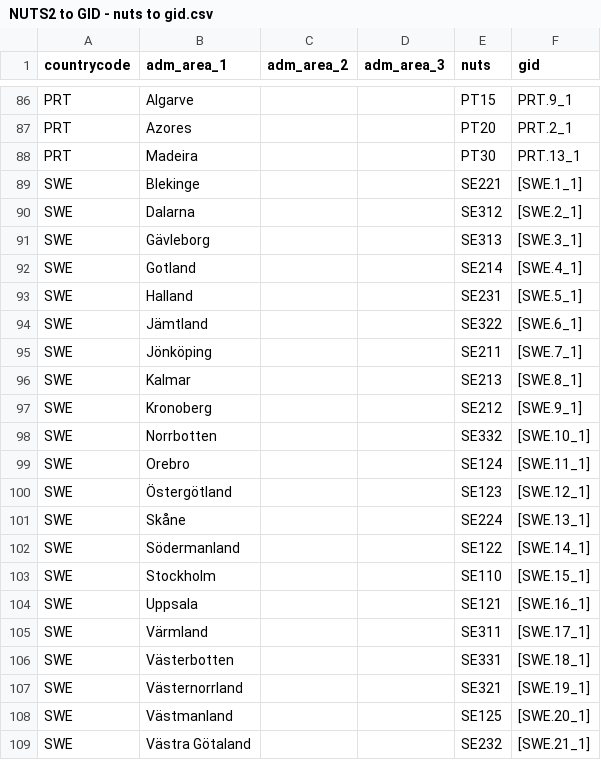
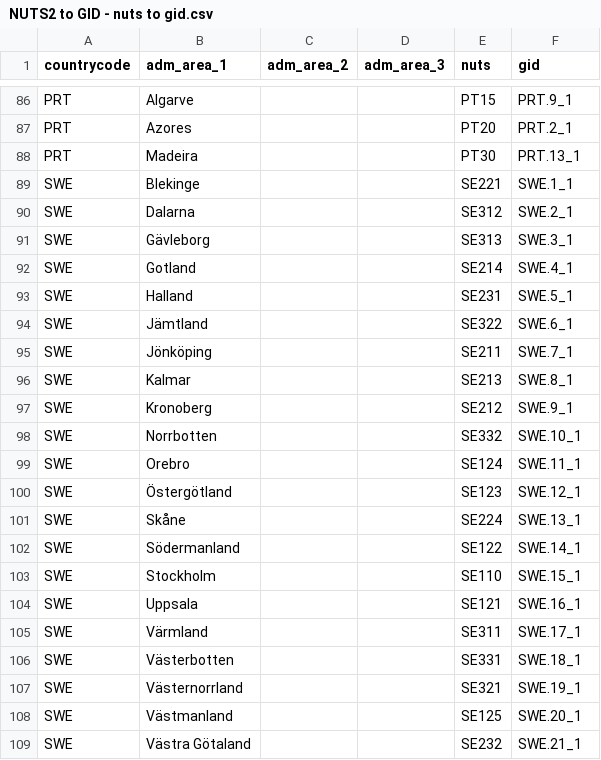
Before and after one commit to dgurnari/covid_19_Oxford_database, a CSV file: NUTS2 to GID - nuts to gid.csv, drawn as a sheet; only a part is shown, gaps mark what is left out.

Commit message:
Add files via upload

```diff
--- a/NUTS2 to GID - nuts to gid.csv
+++ b/NUTS2 to GID - nuts to gid.csv
@@ -88,22 +88,22 @@ PRT,Azores,,,PT20,PRT.2_1
 PRT,Madeira,,,PT30,PRT.13_1
-SWE,Blekinge,,,SE221,[SWE.1_1]
-SWE,Dalarna,,,SE312,[SWE.2_1]
-SWE,Gävleborg,,,SE313,[SWE.3_1]
-SWE,Gotland,,,SE214,[SWE.4_1]
-SWE,Halland,,,SE231,[SWE.5_1]
-SWE,Jämtland,,,SE322,[SWE.6_1]
-SWE,Jönköping,,,SE211,[SWE.7_1]
-SWE,Kalmar,,,SE213,[SWE.8_1]
-SWE,Kronoberg,,,SE212,[SWE.9_1]
-SWE,Norrbotten,,,SE332,[SWE.10_1]
-SWE,Orebro,,,SE124,[SWE.11_1]
-SWE,Östergötland,,,SE123,[SWE.12_1]
-SWE,Skåne,,,SE224,[SWE.13_1]
-SWE,Södermanland,,,SE122,[SWE.14_1]
-SWE,Stockholm,,,SE110,[SWE.15_1]
-SWE,Uppsala,,,SE121,[SWE.16_1]
-SWE,Värmland,,,SE311,[SWE.17_1]
-SWE,Västerbotten,,,SE331,[SWE.18_1]
-SWE,Västernorrland,,,SE321,[SWE.19_1]
-SWE,Västmanland,,,SE125,[SWE.20_1]
-SWE,Västra Götaland,,,SE232,[SWE.21_1]
+SWE,Blekinge,,,SE221,SWE.1_1
+SWE,Dalarna,,,SE312,SWE.2_1
+SWE,Gävleborg,,,SE313,SWE.3_1
+SWE,Gotland,,,SE214,SWE.4_1
+SWE,Halland,,,SE231,SWE.5_1
+SWE,Jämtland,,,SE322,SWE.6_1
+SWE,Jönköping,,,SE211,SWE.7_1
+SWE,Kalmar,,,SE213,SWE.8_1
+SWE,Kronoberg,,,SE212,SWE.9_1
+SWE,Norrbotten,,,SE332,SWE.10_1
+SWE,Orebro,,,SE124,SWE.11_1
+SWE,Östergötland,,,SE123,SWE.12_1
+SWE,Skåne,,,SE224,SWE.13_1
+SWE,Södermanland,,,SE122,SWE.14_1
+SWE,Stockholm,,,SE110,SWE.15_1
+SWE,Uppsala,,,SE121,SWE.16_1
+SWE,Värmland,,,SE311,SWE.17_1
+SWE,Västerbotten,,,SE331,SWE.18_1
+SWE,Västernorrland,,,SE321,SWE.19_1
+SWE,Västmanland,,,SE125,SWE.20_1
+SWE,Västra Götaland,,,SE232,SWE.21_1
```
